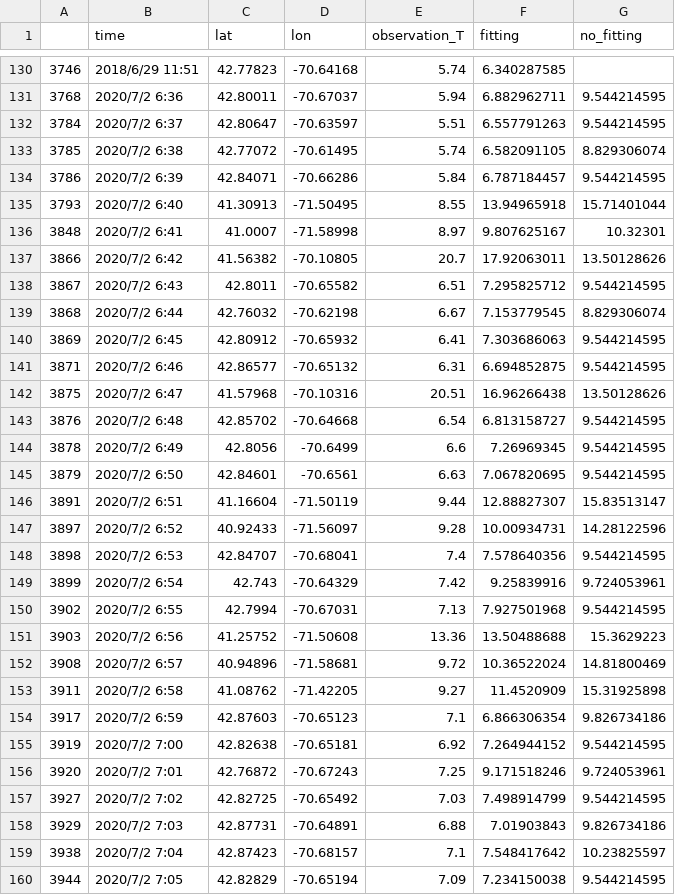
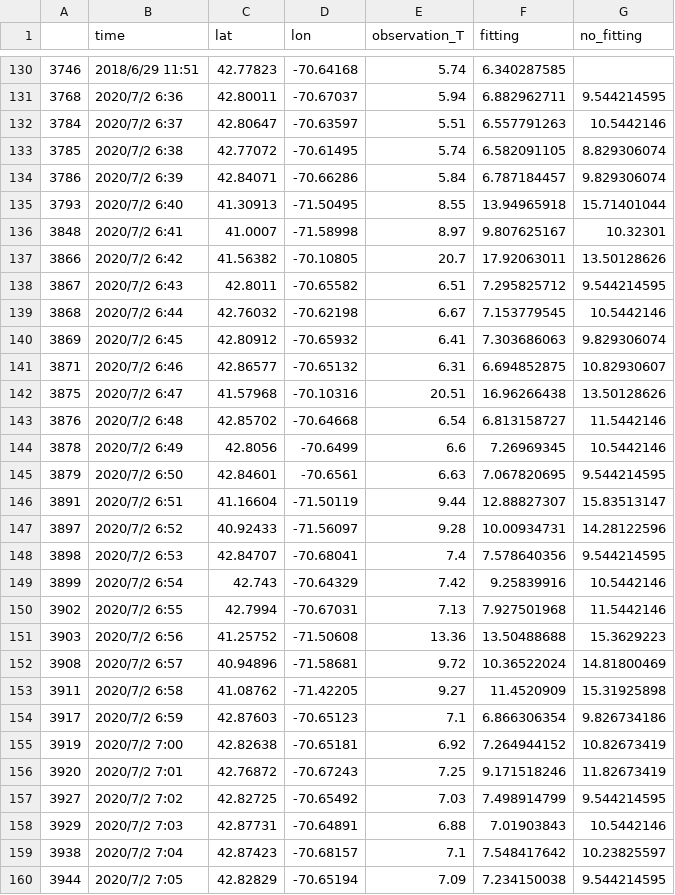
Before and after one commit to Mingchao19960125/fishtemps_vs_models, a CSV file: Sensitivity to interplations method/interpo_comparison_data.csv, drawn as a sheet; only a part is shown, gaps mark what is left out; the diff covers the shown part only.

```diff
--- a/Sensitivity to interplations method/interpo_comparison_data.csv
+++ b/Sensitivity to interplations method/interpo_comparison_data.csv
@@ -131,5 +131,5 @@
 3768,2020/7/2 6:36,42.80011,-70.67037,5.94,6.882962711,9.544214595
-3784,2020/7/2 6:37,42.80647,-70.63597,5.51,6.557791263,9.544214595
+3784,2020/7/2 6:37,42.80647,-70.63597,5.51,6.557791263,10.5442146
 3785,2020/7/2 6:38,42.77072,-70.61495,5.74,6.582091105,8.829306074
-3786,2020/7/2 6:39,42.84071,-70.66286,5.84,6.787184457,9.544214595
+3786,2020/7/2 6:39,42.84071,-70.66286,5.84,6.787184457,9.829306074
 3793,2020/7/2 6:40,41.30913,-71.50495,8.55,13.94965918,15.71401044
@@ -138,8 +138,8 @@
 3867,2020/7/2 6:43,42.8011,-70.65582,6.51,7.295825712,9.544214595
-3868,2020/7/2 6:44,42.76032,-70.62198,6.67,7.153779545,8.829306074
-3869,2020/7/2 6:45,42.80912,-70.65932,6.41,7.303686063,9.544214595
-3871,2020/7/2 6:46,42.86577,-70.65132,6.31,6.694852875,9.544214595
+3868,2020/7/2 6:44,42.76032,-70.62198,6.67,7.153779545,10.5442146
+3869,2020/7/2 6:45,42.80912,-70.65932,6.41,7.303686063,9.829306074
+3871,2020/7/2 6:46,42.86577,-70.65132,6.31,6.694852875,10.82930607
 3875,2020/7/2 6:47,41.57968,-70.10316,20.51,16.96266438,13.50128626
-3876,2020/7/2 6:48,42.85702,-70.64668,6.54,6.813158727,9.544214595
-3878,2020/7/2 6:49,42.8056,-70.6499,6.6,7.26969345,9.544214595
+3876,2020/7/2 6:48,42.85702,-70.64668,6.54,6.813158727,11.5442146
+3878,2020/7/2 6:49,42.8056,-70.6499,6.6,7.26969345,10.5442146
 3879,2020/7/2 6:50,42.84601,-70.6561,6.63,7.067820695,9.544214595
@@ -148,4 +148,4 @@
 3898,2020/7/2 6:53,42.84707,-70.68041,7.4,7.578640356,9.544214595
-3899,2020/7/2 6:54,42.743,-70.64329,7.42,9.25839916,9.724053961
-3902,2020/7/2 6:55,42.7994,-70.67031,7.13,7.927501968,9.544214595
+3899,2020/7/2 6:54,42.743,-70.64329,7.42,9.25839916,10.5442146
+3902,2020/7/2 6:55,42.7994,-70.67031,7.13,7.927501968,11.5442146
 3903,2020/7/2 6:56,41.25752,-71.50608,13.36,13.50488688,15.3629223
@@ -154,6 +154,6 @@
 3917,2020/7/2 6:59,42.87603,-70.65123,7.1,6.866306354,9.826734186
-3919,2020/7/2 7:00,42.82638,-70.65181,6.92,7.264944152,9.544214595
-3920,2020/7/2 7:01,42.76872,-70.67243,7.25,9.171518246,9.724053961
+3919,2020/7/2 7:00,42.82638,-70.65181,6.92,7.264944152,10.82673419
+3920,2020/7/2 7:01,42.76872,-70.67243,7.25,9.171518246,11.82673419
 3927,2020/7/2 7:02,42.82725,-70.65492,7.03,7.498914799,9.544214595
-3929,2020/7/2 7:03,42.87731,-70.64891,6.88,7.01903843,9.826734186
+3929,2020/7/2 7:03,42.87731,-70.64891,6.88,7.01903843,10.5442146
 3938,2020/7/2 7:04,42.87423,-70.68157,7.1,7.548417642,10.23825597
```
Also changed, not shown: 39 edited cells elsewhere in this file, 2 other files.
